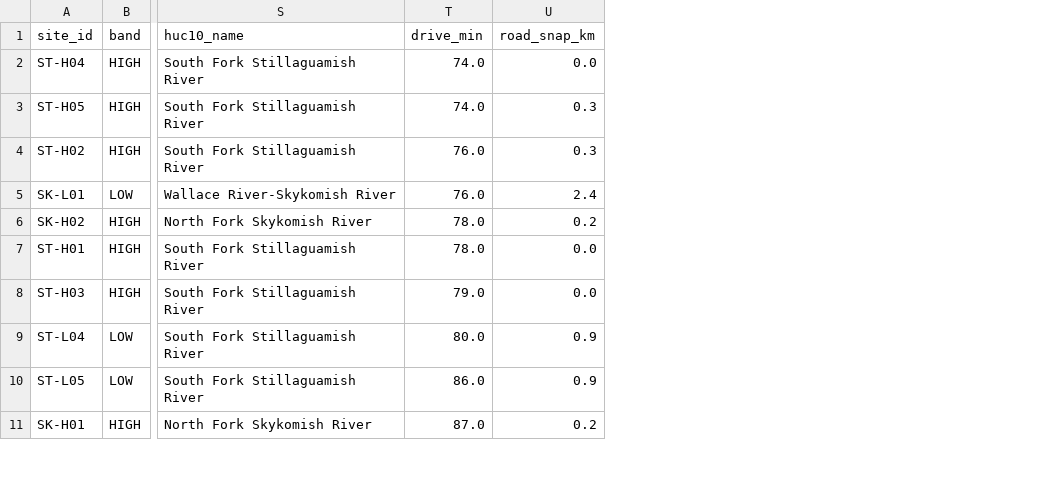
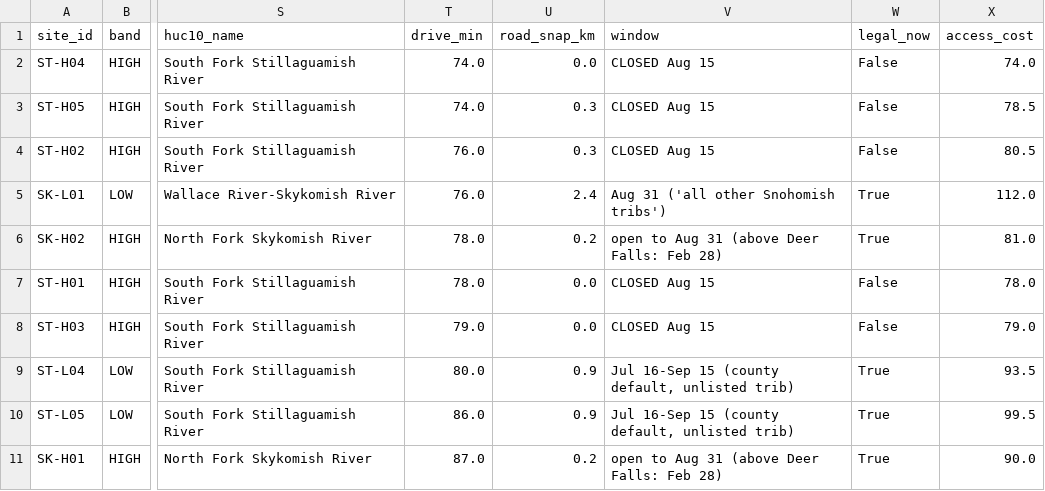
Before and after one commit to durdenematt-code/rinzup-duolingo-concept, a CSV file: prospecting/field/sample_sites.csv, drawn as a sheet; only a part is shown, gaps mark what is left out; the diff names each change by its address in the sheet, - before the commit and + after, or states it on an @@ line.

```diff
--- a/prospecting/field/sample_sites.csv
+++ b/prospecting/field/sample_sites.csv
+column V (window), rows 2-11: CLOSED Aug 15 | CLOSED Aug 15 | CLOSED Aug 15 | Aug 31 ('all other Snohomish tribs') | open to Aug 31 (above Deer Falls: Feb 28) | CLOSED Aug 15 | CLOSED Aug 15 | Jul 16-Sep 15 (county default, unlisted trib) | Jul 16-Sep 15 (county default, unlisted trib) | open to Aug 31 (above Deer Falls: Feb 28)
+column W (legal_now), rows 2-11: False | False | False | True | True | False | False | True | True | True
+column X (access_cost), rows 2-11: 74.0 | 78.5 | 80.5 | 112.0 | 81.0 | 78.0 | 79.0 | 93.5 | 99.5 | 90.0
```
Also changed, not shown: 2 other files.
